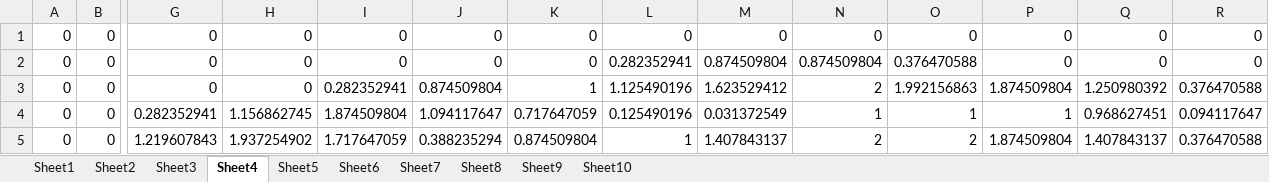
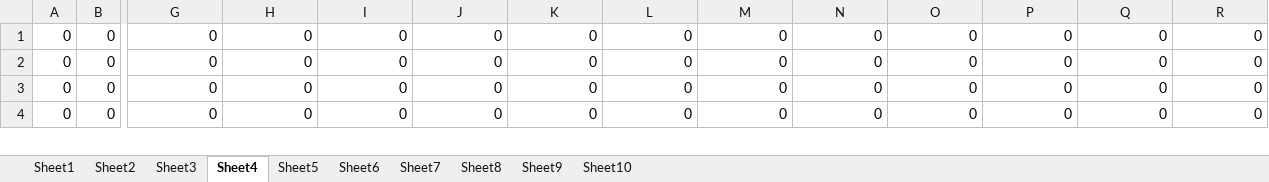
Before and after one commit to Krishna-Dhawan/rectangular-neurons, an Excel workbook: digits.xlsx, sheet Sheet4, drawn as a sheet; only a part is shown, gaps mark what is left out; values as stored, in another font and other column widths than the file's, no borders; removed rows and columns are numbered as before the commit, all else as after; rows hold the shown columns only; the diff covers the shown part only; the diff names each change by its address in the sheet, - before the commit and + after, or states it on an @@ line.

```diff
--- a/digits.xlsx (sheet Sheet4)
+++ b/digits.xlsx (sheet Sheet4)
-L2: 0.282352941
+L2: 0
-M2: 0.874509804
+M2: 0
-N2: 0.874509804
+N2: 0
-O2: 0.376470588
+O2: 0
-I3: 0.282352941
+I3: 0
-J3: 0.874509804
+J3: 0
-K3: 1
+K3: 0
-L3: 1.125490196
+L3: 0
-M3: 1.623529412
+M3: 0
-N3: 2
+N3: 0
-O3: 1.992156863
+O3: 0
-P3: 1.874509804
+P3: 0
-Q3: 1.250980392
+Q3: 0
-R3: 0.376470588
+R3: 0
-G4: 0.282352941
+G4: 0
-H4: 1.156862745
+H4: 0
-I4: 1.874509804
+I4: 0
-J4: 1.094117647
+J4: 0
-K4: 0.717647059
+K4: 0
-L4: 0.125490196
+L4: 0
-M4: 0.031372549
+M4: 0
-N4: 1
+N4: 0
-O4: 1
+O4: 0
-P4: 1
+P4: 0
-Q4: 0.968627451
+Q4: 0
-R4: 0.094117647
+R4: 0
-row 5: 0 | 0 | 1.219607843 | 1.937254902 | 1.717647059 | 0.388235294 | 0.874509804 | 1 | 1.407843137 | 2 | 2 | 1.874509804 | 1.407843137 | 0.376470588
```
Also changed, not shown: 3 added rows, 2 removed rows and 301 edited cells elsewhere in this sheet, sheet Sheet9, sheet Sheet1, sheet Sheet8, sheet Sheet5, sheet Sheet10, sheet Sheet7, 3 more sheets, digits1.xlsx, 3 other files.
